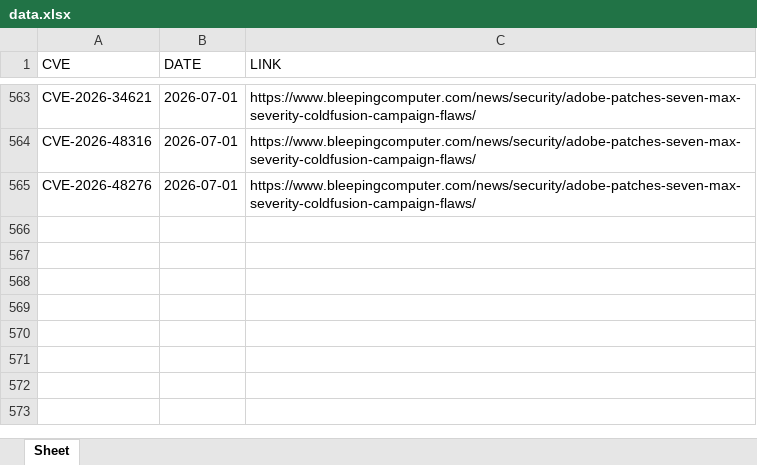
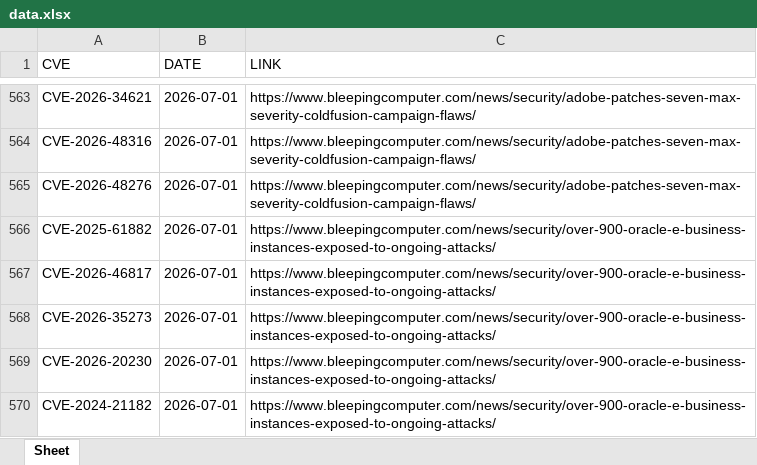
Before and after one commit to thanujbtech-lgtm/bleeping_cve, an Excel workbook: data.xlsx, sheet Sheet, drawn as a sheet; only a part is shown, gaps mark what is left out; values as stored, in another font and other column widths than the file's, no borders; the diff names each change by its address in the sheet, - before the commit and + after, or states it on an @@ line.

```diff
--- a/data.xlsx (sheet Sheet)
+++ b/data.xlsx (sheet Sheet)
+row 566: CVE-2025-61882 | 2026-07-01 | https://www.bleepingcomputer.com/news/security/over-900-oracle-e-business-instances-exposed-to-ongoing-attacks/
+row 567: CVE-2026-46817 | 2026-07-01 | https://www.bleepingcomputer.com/news/security/over-900-oracle-e-business-instances-exposed-to-ongoing-attacks/
+row 568: CVE-2026-35273 | 2026-07-01 | https://www.bleepingcomputer.com/news/security/over-900-oracle-e-business-instances-exposed-to-ongoing-attacks/
+row 569: CVE-2026-20230 | 2026-07-01 | https://www.bleepingcomputer.com/news/security/over-900-oracle-e-business-instances-exposed-to-ongoing-attacks/
+row 570: CVE-2024-21182 | 2026-07-01 | https://www.bleepingcomputer.com/news/security/over-900-oracle-e-business-instances-exposed-to-ongoing-attacks/
```
